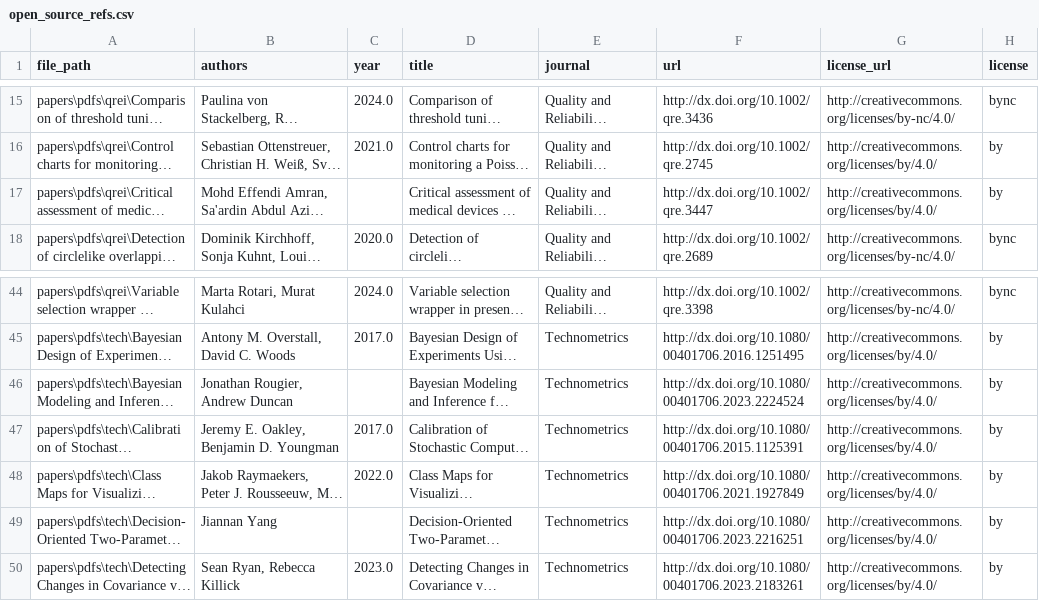
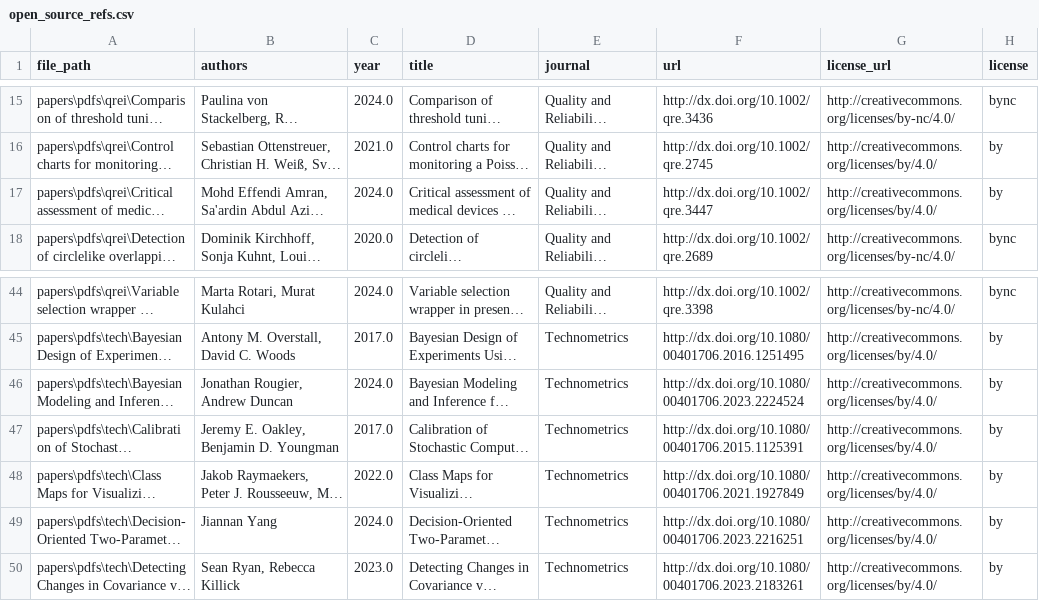
Before and after one commit to blindedResearch/chatsqc, a CSV file: open_source_refs.csv, drawn as a sheet; only a part is shown, gaps mark what is left out; long unchanged cells end in …; the diff names each change by its address in the sheet, - before the commit and + after, or states it on an @@ line.

```diff
--- a/open_source_refs.csv
+++ b/open_source_refs.csv
-C17 (year): (empty)
+C17 (year): 2024.0
-C46 (year): (empty)
+C46 (year): 2024.0
-C49 (year): (empty)
+C49 (year): 2024.0
```
Also changed, not shown: 10 other files.
